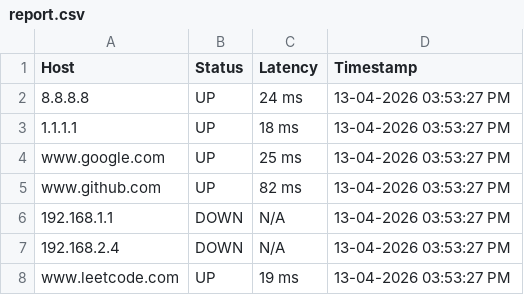
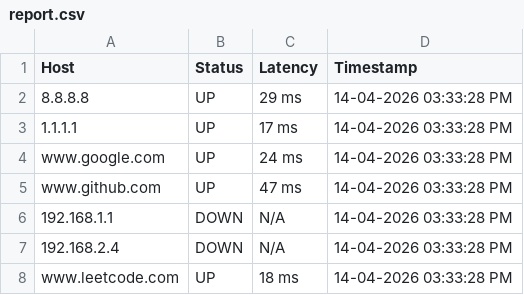
Before and after one commit to hamzah311/network-health-monitor, a CSV file: reports/report.csv, drawn as a sheet.

```diff
--- a/reports/report.csv
+++ b/reports/report.csv
@@ -1,8 +1,8 @@
 Host,Status,Latency,Timestamp
-8.8.8.8,UP,24 ms,13-04-2026   03:53:27 PM
-1.1.1.1,UP,18 ms,13-04-2026   03:53:27 PM
-www.google.com,UP,25 ms,13-04-2026   03:53:27 PM
-www.github.com,UP,82 ms,13-04-2026   03:53:27 PM
-192.168.1.1,DOWN,N/A,13-04-2026   03:53:27 PM
-192.168.2.4,DOWN,N/A,13-04-2026   03:53:27 PM
-www.leetcode.com,UP,19 ms,13-04-2026   03:53:27 PM
+8.8.8.8,UP,29 ms,14-04-2026   03:33:28 PM
+1.1.1.1,UP,17 ms,14-04-2026   03:33:28 PM
+www.google.com,UP,24 ms,14-04-2026   03:33:28 PM
+www.github.com,UP,47 ms,14-04-2026   03:33:28 PM
+192.168.1.1,DOWN,N/A,14-04-2026   03:33:28 PM
+192.168.2.4,DOWN,N/A,14-04-2026   03:33:28 PM
+www.leetcode.com,UP,18 ms,14-04-2026   03:33:28 PM
```
Also changed, not shown: 1 other file.
